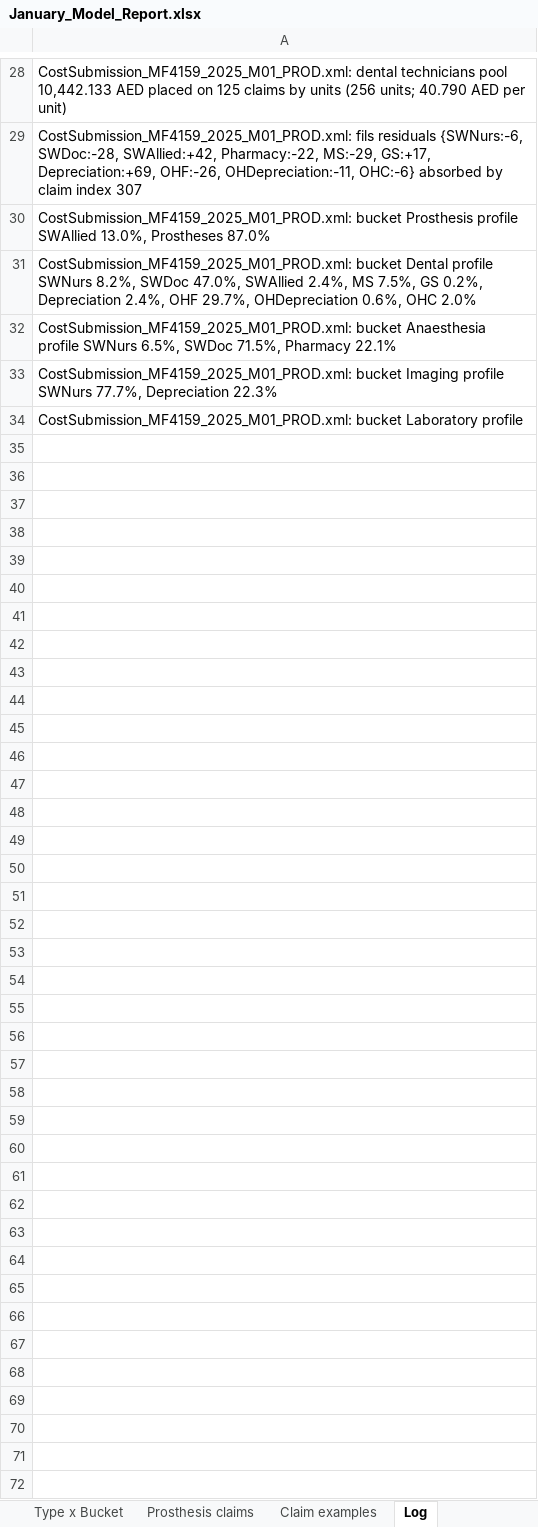
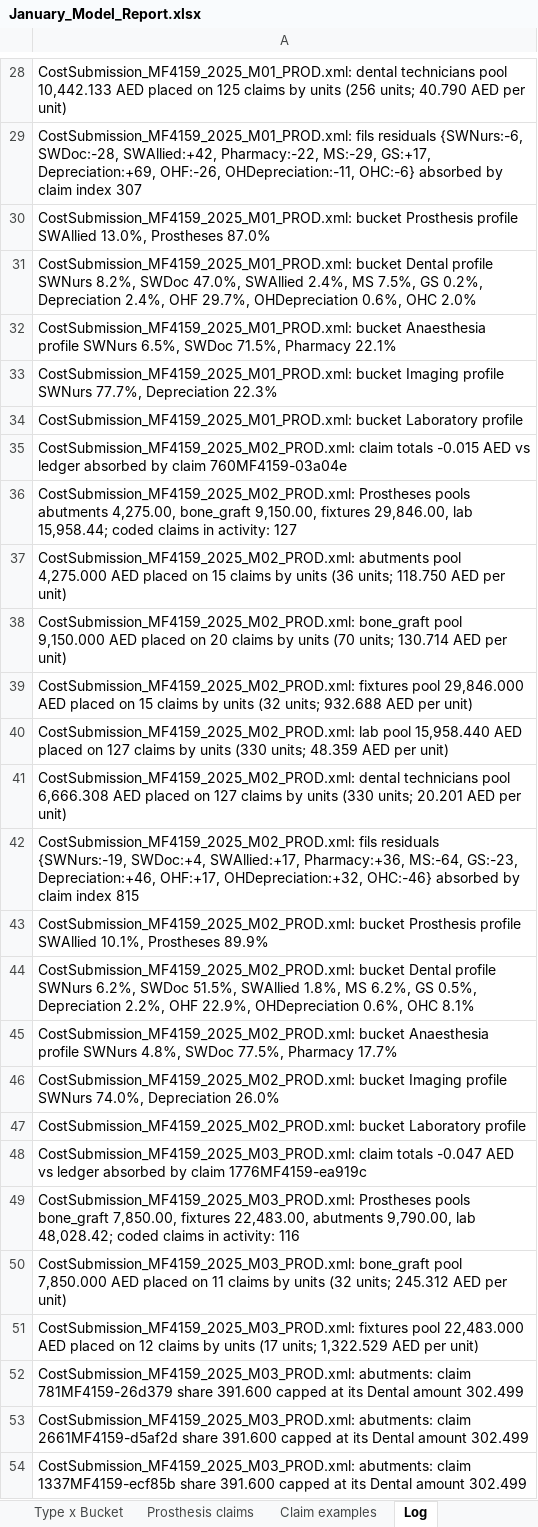
Before and after one commit to htahoun/Clinical-Costing, an Excel workbook: output/January_Model_Report.xlsx, sheet Log, drawn as a sheet; only a part is shown, gaps mark what is left out; values as stored, in another font and other column widths than the file's, no borders; the diff covers the shown part only; the diff names each change by its address in the sheet, - before the commit and + after, or states it on an @@ line.

```diff
--- a/output/January_Model_Report.xlsx (sheet Log)
+++ b/output/January_Model_Report.xlsx (sheet Log)
+row 35: CostSubmission_MF4159_2025_M02_PROD.xml: claim totals -0.015 AED vs ledger absorbed by claim 760MF4159-03a04e
+row 36: CostSubmission_MF4159_2025_M02_PROD.xml: Prostheses pools abutments 4,275.00, bone_graft 9,150.00, fixtures 29,846.00, lab 15,958.44; coded claims in activity: 127
+row 37: CostSubmission_MF4159_2025_M02_PROD.xml: abutments pool 4,275.000 AED placed on 15 claims by units (36 units; 118.750 AED per unit)
+row 38: CostSubmission_MF4159_2025_M02_PROD.xml: bone_graft pool 9,150.000 AED placed on 20 claims by units (70 units; 130.714 AED per unit)
+row 39: CostSubmission_MF4159_2025_M02_PROD.xml: fixtures pool 29,846.000 AED placed on 15 claims by units (32 units; 932.688 AED per unit)
+row 40: CostSubmission_MF4159_2025_M02_PROD.xml: lab pool 15,958.440 AED placed on 127 claims by units (330 units; 48.359 AED per unit)
+row 41: CostSubmission_MF4159_2025_M02_PROD.xml: dental technicians pool 6,666.308 AED placed on 127 claims by units (330 units; 20.201 AED per unit)
+row 42: CostSubmission_MF4159_2025_M02_PROD.xml: fils residuals {SWNurs:-19, SWDoc:+4, SWAllied:+17, Pharmacy:+36, MS:-64, GS:-23, Depreciation:+46, OHF:+17, OHDepreciation:+32, OHC:-46} absorbed by claim index 815
+row 43: CostSubmission_MF4159_2025_M02_PROD.xml: bucket Prosthesis profile SWAllied 10.1%, Prostheses 89.9%
+row 44: CostSubmission_MF4159_2025_M02_PROD.xml: bucket Dental profile SWNurs 6.2%, SWDoc 51.5%, SWAllied 1.8%, MS 6.2%, GS 0.5%, Depreciation 2.2%, OHF 22.9%, OHDepreciation 0.6%, OHC 8.1%
+row 45: CostSubmission_MF4159_2025_M02_PROD.xml: bucket Anaesthesia profile SWNurs 4.8%, SWDoc 77.5%, Pharmacy 17.7%
+row 46: CostSubmission_MF4159_2025_M02_PROD.xml: bucket Imaging profile SWNurs 74.0%, Depreciation 26.0%
+row 47: CostSubmission_MF4159_2025_M02_PROD.xml: bucket Laboratory profile
+row 48: CostSubmission_MF4159_2025_M03_PROD.xml: claim totals -0.047 AED vs ledger absorbed by claim 1776MF4159-ea919c
+row 49: CostSubmission_MF4159_2025_M03_PROD.xml: Prostheses pools bone_graft 7,850.00, fixtures 22,483.00, abutments 9,790.00, lab 48,028.42; coded claims in activity: 116
+row 50: CostSubmission_MF4159_2025_M03_PROD.xml: bone_graft pool 7,850.000 AED placed on 11 claims by units (32 units; 245.312 AED per unit)
+row 51: CostSubmission_MF4159_2025_M03_PROD.xml: fixtures pool 22,483.000 AED placed on 12 claims by units (17 units; 1,322.529 AED per unit)
+row 52: CostSubmission_MF4159_2025_M03_PROD.xml: abutments: claim 781MF4159-26d379 share 391.600 capped at its Dental amount 302.499
+row 53: CostSubmission_MF4159_2025_M03_PROD.xml: abutments: claim 2661MF4159-d5af2d share 391.600 capped at its Dental amount 302.499
+row 54: CostSubmission_MF4159_2025_M03_PROD.xml: abutments: claim 1337MF4159-ecf85b share 391.600 capped at its Dental amount 302.499
```
Also changed, not shown: 208 added rows elsewhere in this sheet, input/Ledger_by_Cost_Type_FY2025.xlsx, output/Rerouting_Internal_to_DOH.xlsx, 45 other files.
